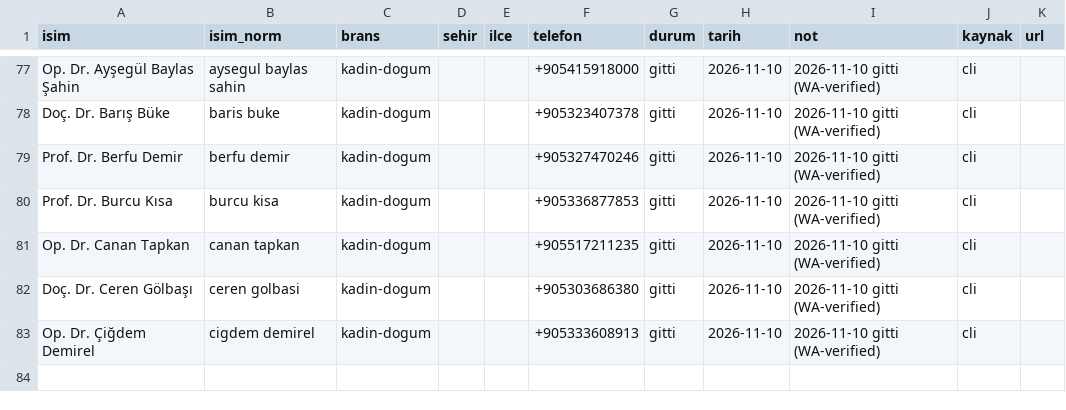
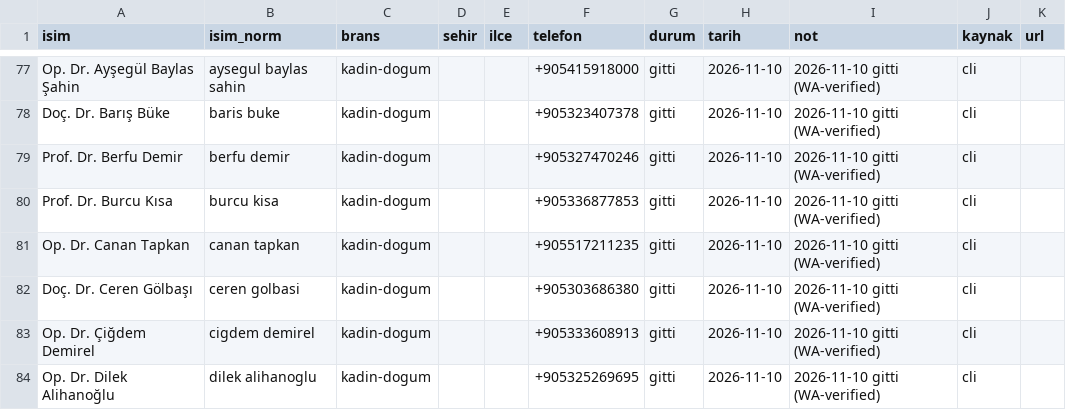
Before and after one commit to dreamturkiye/notya-ai, a CSV file: docs/growth/tr-outreach-ledger.csv, drawn as a sheet; only a part is shown, gaps mark what is left out.

```diff
--- a/docs/growth/tr-outreach-ledger.csv
+++ b/docs/growth/tr-outreach-ledger.csv
@@ -83 +83,2 @@ Doç. Dr. Ceren Gölbaşı,ceren golbasi,kadin-dogum,,,+905303686380,gitti,2026-
 Op. Dr. Çiğdem Demirel,cigdem demirel,kadin-dogum,,,+905333608913,gitti,2026-11-10,2026-11-10 gitti (WA-verified),cli,
+Op. Dr. Dilek Alihanoğlu,dilek alihanoglu,kadin-dogum,,,+905325269695,gitti,2026-11-10,2026-11-10 gitti (WA-verified),cli,
```
Also changed, not shown: docs/growth/tr-whatsapp-wave4.csv, 2 other files.
